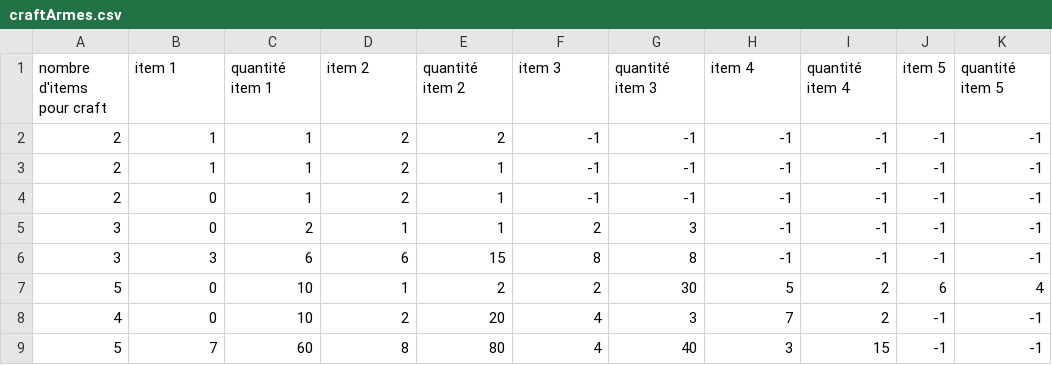
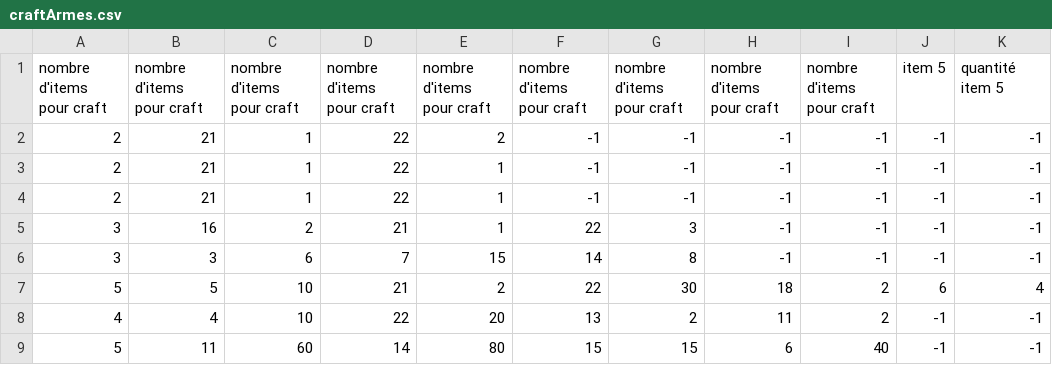
Before and after one commit to AristideExe/monster-hunter-new-world, a CSV file: codeSource/fabrication/craftArmes.csv, drawn as a sheet; only a part is shown; the diff covers the shown part only.

```diff
--- a/codeSource/fabrication/craftArmes.csv
+++ b/codeSource/fabrication/craftArmes.csv
@@ -1,9 +1,9 @@
-nombre d'items pour craft;item 1;quantité item 1;item 2;quantité item 2;item 3;quantité item 3;item 4;quantité item 4;item 5;quantité item 5
-2;1;1;2;2;-1;-1;-1;-1;-1;-1
-2;1;1;2;1;-1;-1;-1;-1;-1;-1
-2;0;1;2;1;-1;-1;-1;-1;-1;-1
-3;0;2;1;1;2;3;-1;-1;-1;-1
-3;3;6;6;15;8;8;-1;-1;-1;-1
-5;0;10;1;2;2;30;5;2;6;4
-4;0;10;2;20;4;3;7;2;-1;-1
-5;7;60;8;80;4;40;3;15;-1;-1
+nombre d'items pour craft;nombre d'items pour craft;nombre d'items pour craft;nombre d'items pour craft;nombre d'items pour craft;nombre d'items pour craft;nombre d'items pour craft;nombre d'items pour craft;nombre d'items pour craft;item 5;quantité item 5
+2;21;1;22;2;-1;-1;-1;-1;-1;-1
+2;21;1;22;1;-1;-1;-1;-1;-1;-1
+2;21;1;22;1;-1;-1;-1;-1;-1;-1
+3;16;2;21;1;22;3;-1;-1;-1;-1
+3;3;6;7;15;14;8;-1;-1;-1;-1
+5;5;10;21;2;22;30;18;2;6;4
+4;4;10;22;20;13;2;11;2;-1;-1
+5;11;60;14;80;15;15;6;40;-1;-1
```
Also changed, not shown: 32 edited cells elsewhere in this file, codeSource/fabrication/itemsDeCraft.csv, 8 other files.
